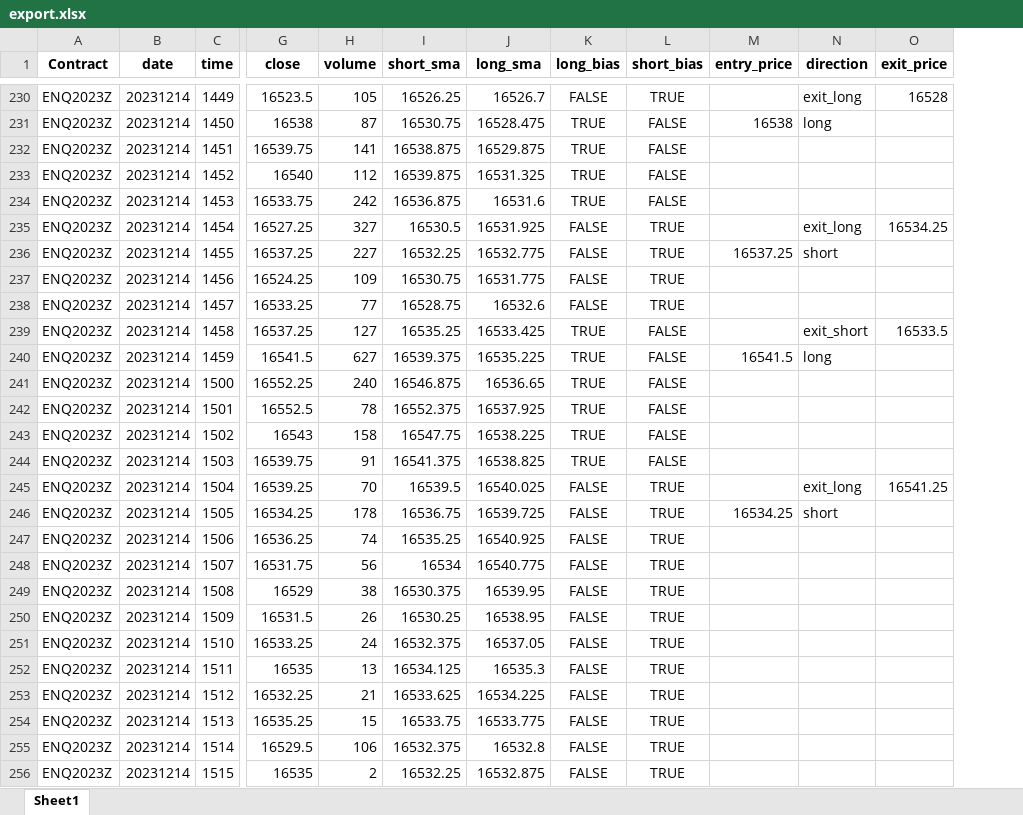
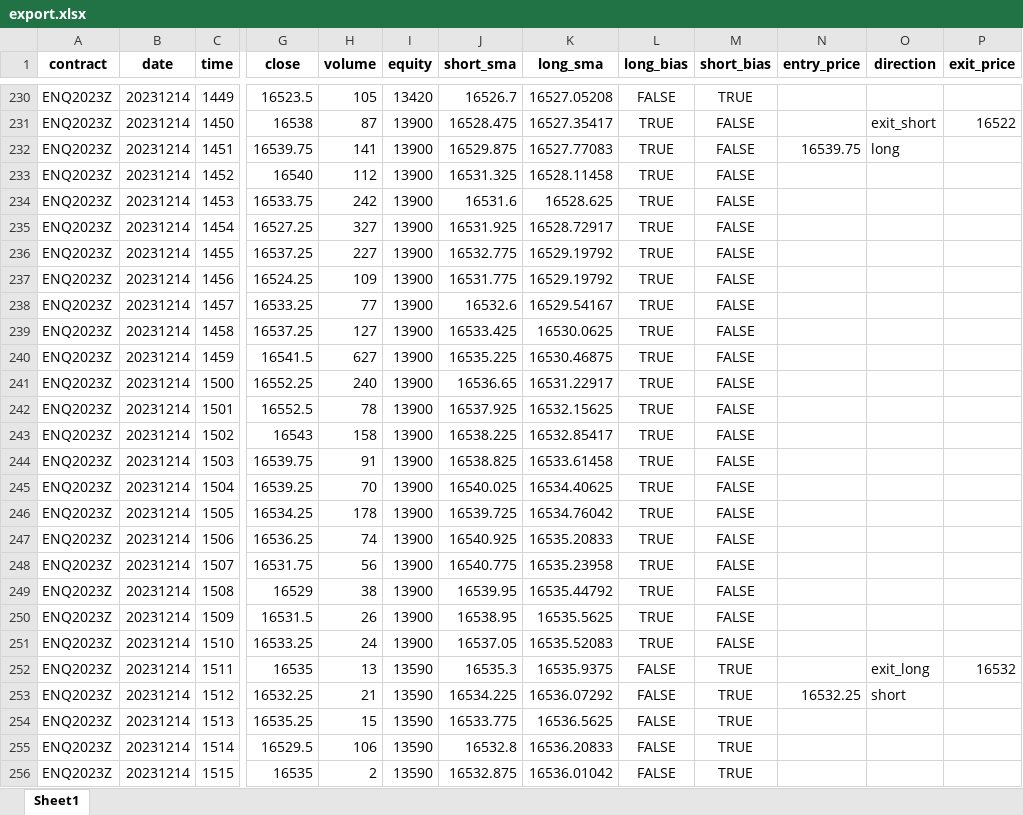
Before and after one commit to NicolaiFinstadLarsen/cs50p, an Excel workbook: Week-9-project/export.xlsx, sheet Sheet1, drawn as a sheet; only a part is shown, gaps mark what is left out; values as stored, in another font and other column widths than the file's, no borders; removed rows and columns are numbered as before the commit, all else as after; the diff covers the shown part only; the diff names each change by its address in the sheet, - before the commit and + after, or states it on an @@ line.

Commit message:
Update adjustable variables
Accounting for num of contracts and dollar per point of movement

```diff
--- a/Week-9-project/export.xlsx (sheet Sheet1)
+++ b/Week-9-project/export.xlsx (sheet Sheet1)
-column I (short_sma), rows 230-256: 16526.25 | 16530.75 | 16538.875 | 16539.875 | 16536.875 | 16530.5 | 16532.25 | 16530.75 | 16528.75 | 16535.25 | 16539.375 | 16546.875 | 16552.375 | 16547.75 | 16541.375 | 16539.5 | 16536.75 | 16535.25 | 16534 | 16530.375 | 16530.25 | 16532.375 | 16534.125 | 16533.625 | 16533.75 | 16532.375 | 16532.25
+column I (equity), rows 230-256: 13420 | 13900 | 13900 | 13900 | 13900 | 13900 | 13900 | 13900 | 13900 | 13900 | 13900 | 13900 | 13900 | 13900 | 13900 | 13900 | 13900 | 13900 | 13900 | 13900 | 13900 | 13900 | 13590 | 13590 | 13590 | 13590 | 13590
+column K (long_sma), rows 230-256: 16527.05208 | 16527.35417 | 16527.77083 | 16528.11458 | 16528.625 | 16528.72917 | 16529.19792 | 16529.19792 | 16529.54167 | 16530.0625 | 16530.46875 | 16531.22917 | 16532.15625 | 16532.85417 | 16533.61458 | 16534.40625 | 16534.76042 | 16535.20833 | 16535.23958 | 16535.44792 | 16535.5625 | 16535.52083 | 16535.9375 | 16536.07292 | 16536.5625 | 16536.20833 | 16536.01042
-A1: Contract
+A1: contract
-J1: long_sma
+J1: short_sma
-O230 (direction): exit_long
+O230 (direction): (empty)
-P230 (exit_price): 16528
+P230 (exit_price): (empty)
-N231 (entry_price): 16538
+N231 (entry_price): (empty)
-O231 (direction): long
+O231 (direction): exit_short
-P231 (exit_price): (empty)
+P231 (exit_price): 16522
-N232 (entry_price): (empty)
+N232 (entry_price): 16539.75
-O232 (direction): (empty)
+O232 (direction): long
-L235:L238 (long_bias): FALSE
+L235:L238 (long_bias): TRUE
-M235:M238 (short_bias): TRUE
+M235:M238 (short_bias): FALSE
-O235 (direction): exit_long
+O235 (direction): (empty)
-P235 (exit_price): 16534.25
+P235 (exit_price): (empty)
-N236 (entry_price): 16537.25
+N236 (entry_price): (empty)
-O236 (direction): short
+O236 (direction): (empty)
-O239 (direction): exit_short
+O239 (direction): (empty)
-P239 (exit_price): 16533.5
+P239 (exit_price): (empty)
-N240 (entry_price): 16541.5
+N240 (entry_price): (empty)
-O240 (direction): long
+O240 (direction): (empty)
-L245:L251 (long_bias): FALSE
+L245:L251 (long_bias): TRUE
-M245:M251 (short_bias): TRUE
+M245:M251 (short_bias): FALSE
-O245 (direction): exit_long
+O245 (direction): (empty)
-P245 (exit_price): 16541.25
+P245 (exit_price): (empty)
-N246 (entry_price): 16534.25
+N246 (entry_price): (empty)
-O246 (direction): short
+O246 (direction): (empty)
-O252 (direction): (empty)
+O252 (direction): exit_long
-P252 (exit_price): (empty)
+P252 (exit_price): 16532
-N253 (entry_price): (empty)
+N253 (entry_price): 16532.25
-O253 (direction): (empty)
+O253 (direction): short
```
Also changed, not shown: 1402 edited cells elsewhere in this sheet, 2 other files.
